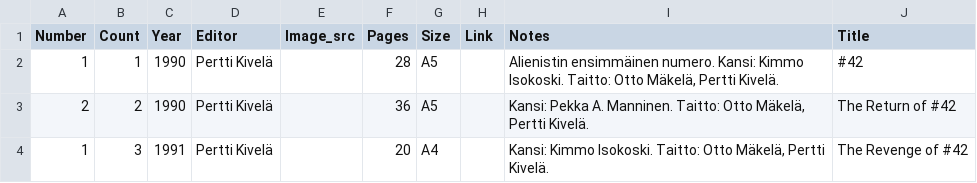
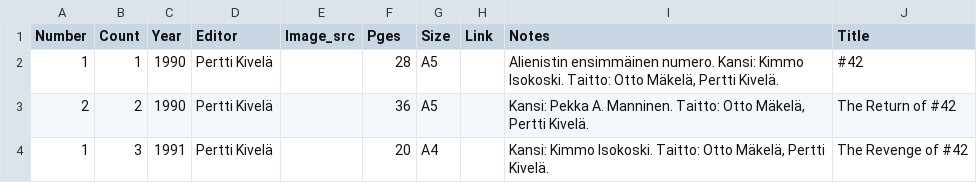
Before and after one commit to Makistos/suomisf, a CSV file: bibfiles/Magazines_Alienisti_lehdet.csv, drawn as a sheet; only a part is shown.

```diff
--- a/bibfiles/Magazines_Alienisti_lehdet.csv
+++ b/bibfiles/Magazines_Alienisti_lehdet.csv
@@ -1,2 +1,2 @@
-Number;Count;Year;Editor;Image_src;Pages;Size;Link;Notes;Title
+Number;Count;Year;Editor;Image_src;Pges;Size;Link;Notes;Title
 1;1;1990;Pertti Kivelä;;28;A5;;Alienistin ensimmäinen numero. Kansi: Kimmo Isokoski. Taitto: Otto Mäkelä, Pertti Kivelä.;#42
```
Also changed, not shown: bibfiles/Magazines_Usva_lehdet.csv, 2 other files.
